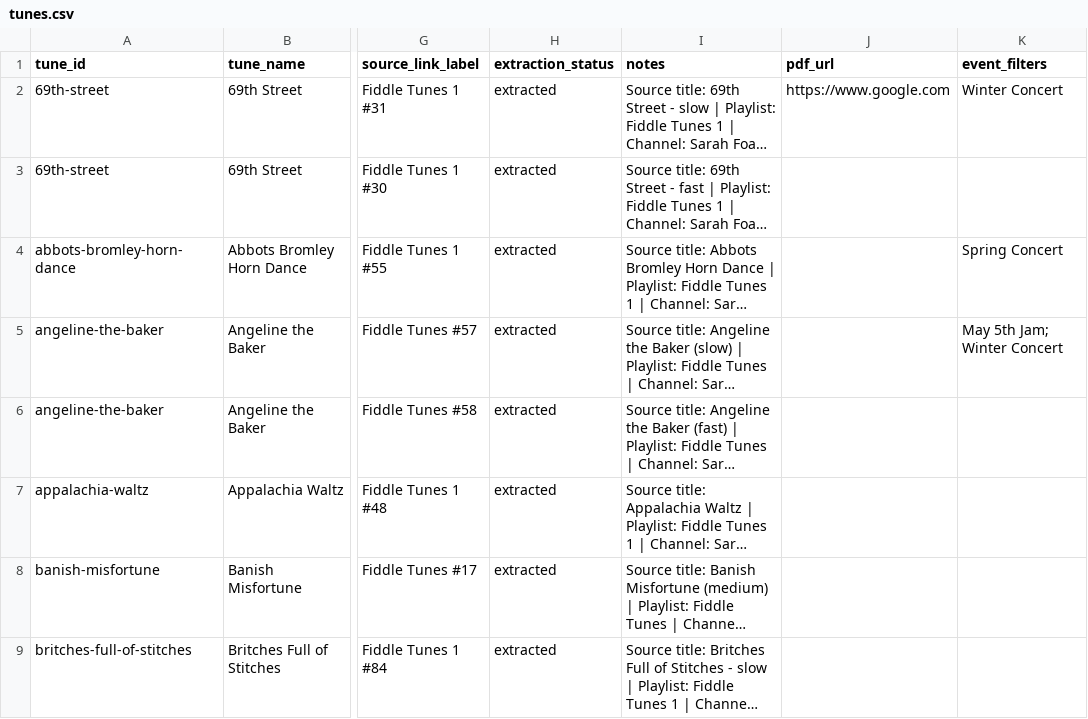
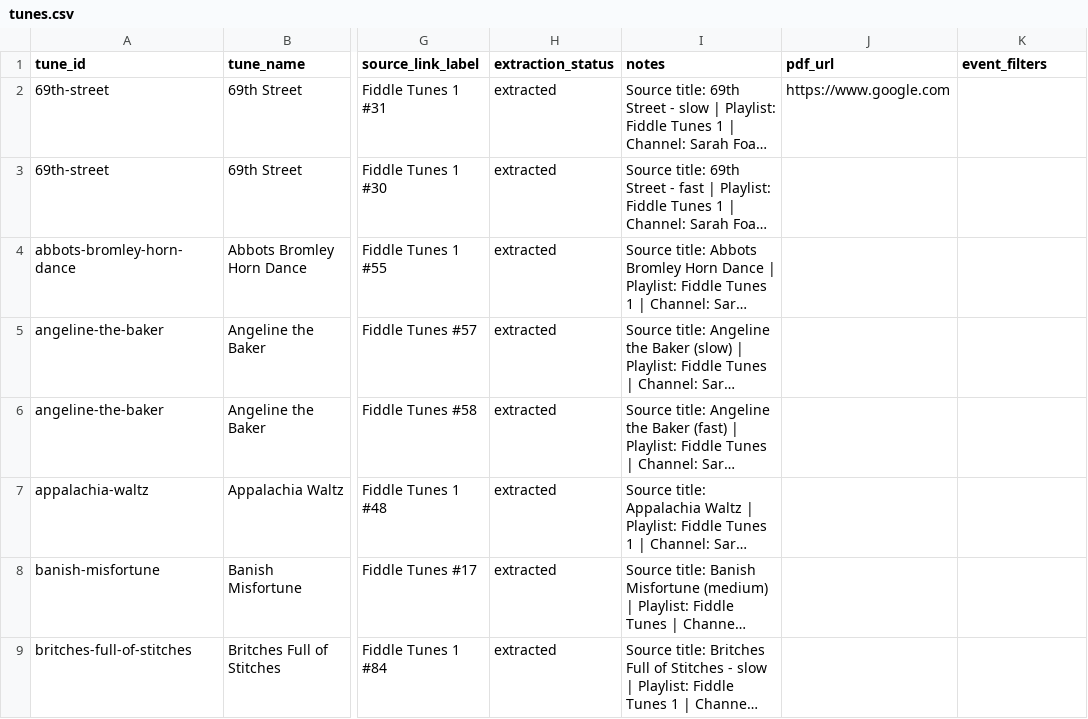
Before and after one commit to sargondj/fiddle-tune-library, a CSV file: public/data/tunes.csv, drawn as a sheet; only a part is shown, gaps mark what is left out; long unchanged cells end in …; the diff names each change by its address in the sheet, - before the commit and + after, or states it on an @@ line.

```diff
--- a/public/data/tunes.csv
+++ b/public/data/tunes.csv
-K2 (event_filters): Winter Concert
+K2 (event_filters): (empty)
-K4 (event_filters): Spring Concert
+K4 (event_filters): (empty)
-K5 (event_filters): May 5th Jam; Winter Concert
+K5 (event_filters): (empty)
```
